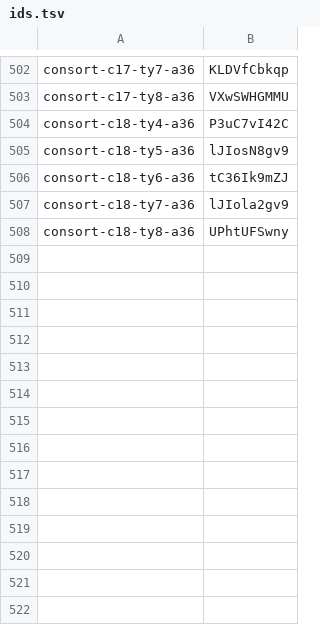
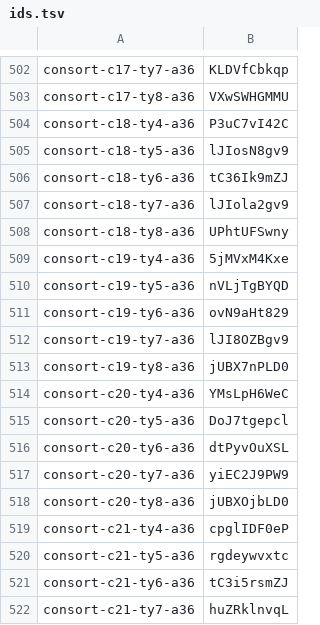
Before and after one commit to thientran2711/cung-tuong-mong, a TSV file: dev/handover/reports/fig-cutout-clean/batch-consort-ty-tools/progress/ids.tsv, drawn as a sheet; only a part is shown, gaps mark what is left out.

```diff
--- a/dev/handover/reports/fig-cutout-clean/batch-consort-ty-tools/progress/ids.tsv
+++ b/dev/handover/reports/fig-cutout-clean/batch-consort-ty-tools/progress/ids.tsv
@@ -508 +508,15 @@ consort-c18-ty7-a36	lJIola2gv9
 consort-c18-ty8-a36	UPhtUFSwny
+consort-c19-ty4-a36	5jMVxM4Kxe
+consort-c19-ty5-a36	nVLjTgBYQD
+consort-c19-ty6-a36	ovN9aHt829
+consort-c19-ty7-a36	lJI8OZBgv9
+consort-c19-ty8-a36	jUBX7nPLD0
+consort-c20-ty4-a36	YMsLpH6WeC
+consort-c20-ty5-a36	DoJ7tgepcl
+consort-c20-ty6-a36	dtPyvOuXSL
+consort-c20-ty7-a36	yiEC2J9PW9
+consort-c20-ty8-a36	jUBXOjbLD0
+consort-c21-ty4-a36	cpglIDF0eP
+consort-c21-ty5-a36	rgdeywvxtc
+consort-c21-ty6-a36	tC3i5rsmZJ
+consort-c21-ty7-a36	huZRklnvqL
```
Also changed, not shown: dev/handover/reports/fig-cutout-clean/batch-consort-ty-tools/progress/older.tsv, 2 other files.
